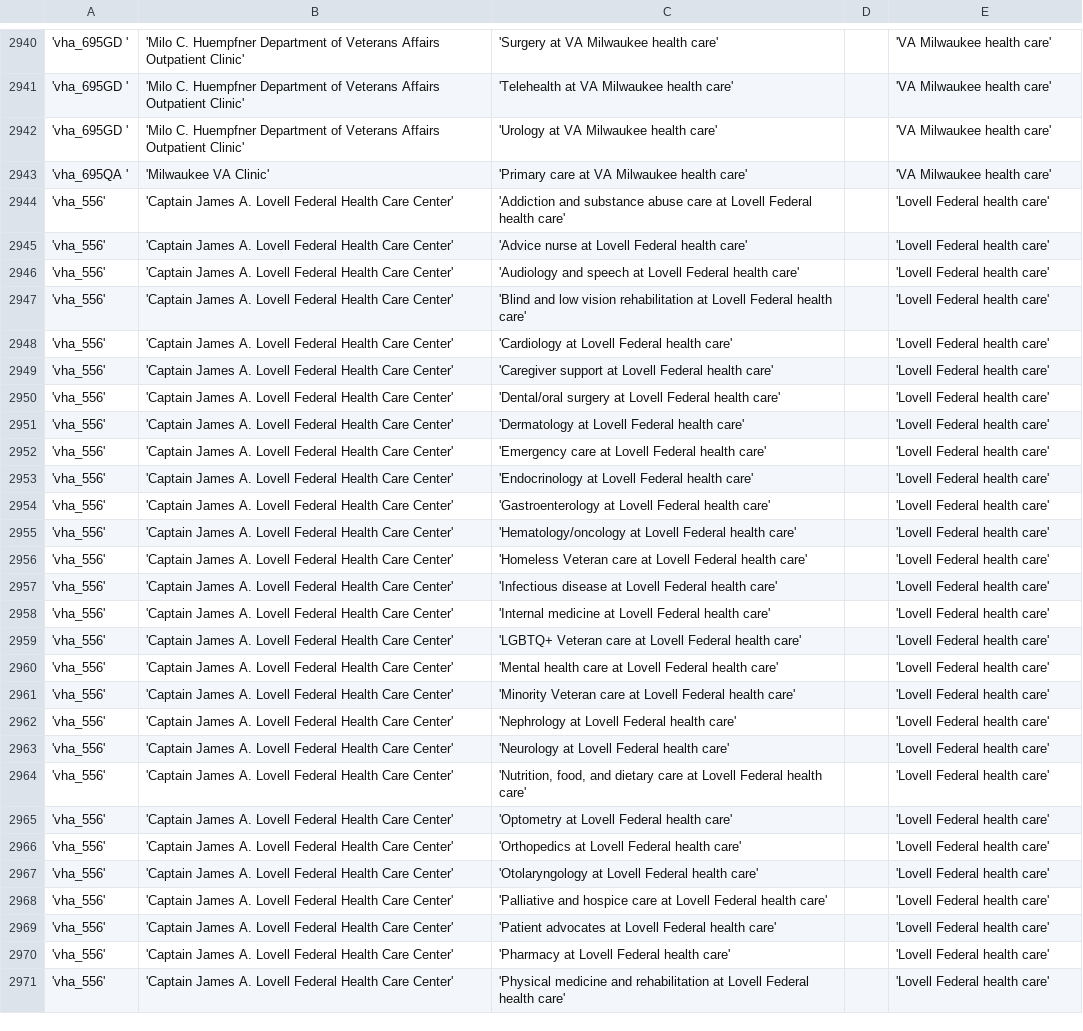
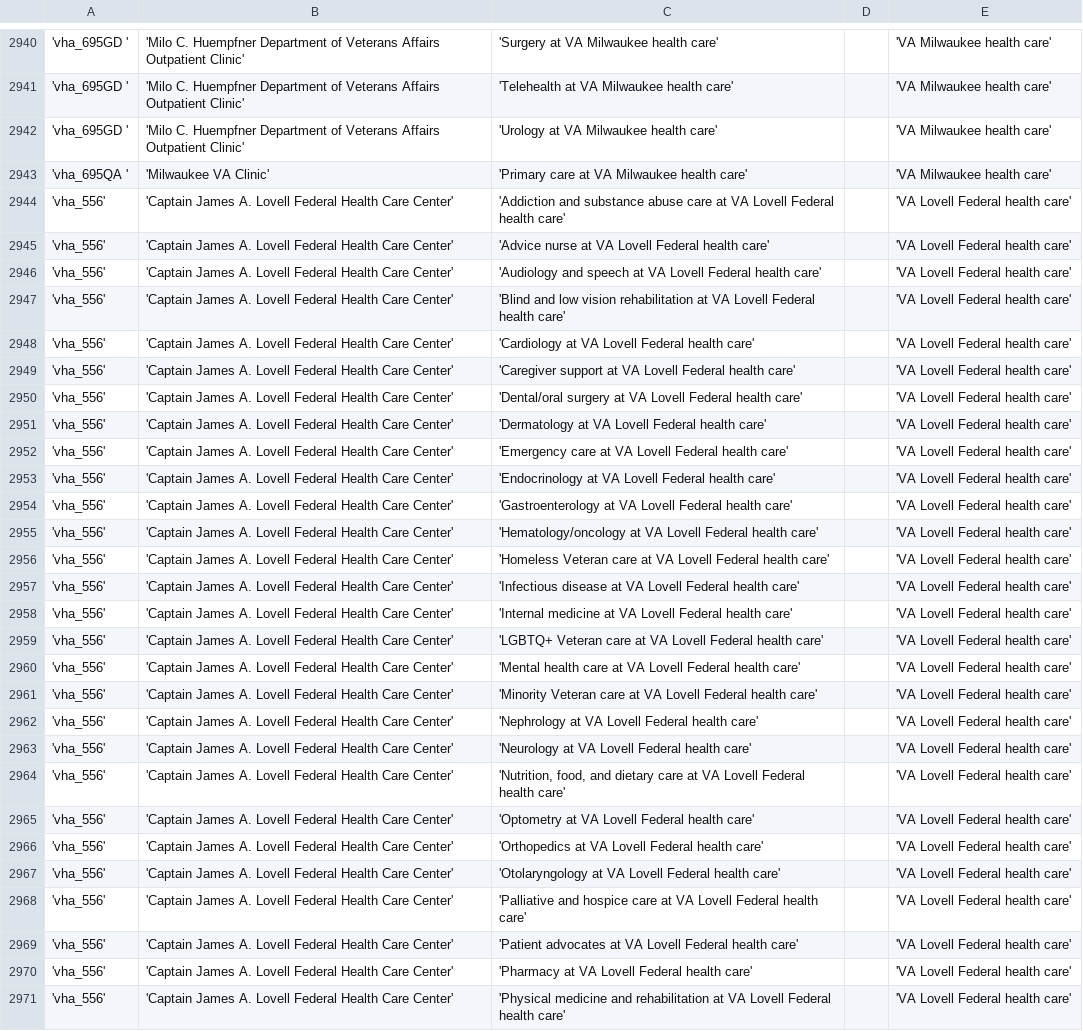
Before and after one commit to department-of-veterans-affairs/va.gov-cms, a CSV file: docroot/modules/custom/va_gov_migrate/data/facility_health_care_service_final_6visns.csv, drawn as a sheet; only a part is shown, gaps mark what is left out; the diff covers the shown part only; the diff names each change by its address in the sheet, - before the commit and + after, or states it on an @@ line.

Commit message:
VACMS-6771: update datasets with proper identifiers so imports will complete

```diff
--- a/docroot/modules/custom/va_gov_migrate/data/facility_health_care_service_final_6visns.csv
+++ b/docroot/modules/custom/va_gov_migrate/data/facility_health_care_service_final_6visns.csv
-C2944: …care at Lovell Federal…
+C2944: …care at VA Lovell Federal…
-E2944:E2971: 'Lovell Federal health care'
+E2944:E2971: 'VA Lovell Federal health care'
-C2945: …nurse at Lovell Federal…
+C2945: …nurse at VA Lovell Federal…
-C2946: …speech at Lovell Federal…
+C2946: …speech at VA Lovell Federal…
-C2947: …rehabilitation at Lovell Federal…
+C2947: …rehabilitation at VA Lovell Federal…
-C2948: 'Cardiology at Lovell Federal health care'
+C2948: 'Cardiology at VA Lovell Federal health care'
-C2949: …support at Lovell Federal…
+C2949: …support at VA Lovell Federal…
-C2950: …surgery at Lovell Federal…
+C2950: …surgery at VA Lovell Federal…
-C2951: 'Dermatology at Lovell Federal health care'
+C2951: 'Dermatology at VA Lovell Federal health care'
-C2952: …care at Lovell Federal…
+C2952: …care at VA Lovell Federal…
-C2953: 'Endocrinology at Lovell Federal…
+C2953: 'Endocrinology at VA Lovell Federal…
-C2954: 'Gastroenterology at Lovell Federal…
+C2954: 'Gastroenterology at VA Lovell Federal…
-C2955: 'Hematology/oncology at Lovell Federal…
+C2955: 'Hematology/oncology at VA Lovell Federal…
-C2956: …care at Lovell Federal…
+C2956: …care at VA Lovell Federal…
-C2957: …disease at Lovell Federal…
+C2957: …disease at VA Lovell Federal…
-C2958: …medicine at Lovell Federal…
+C2958: …medicine at VA Lovell Federal…
-C2959: …care at Lovell Federal…
+C2959: …care at VA Lovell Federal…
-C2960: …care at Lovell Federal…
+C2960: …care at VA Lovell Federal…
-C2961: …care at Lovell Federal…
+C2961: …care at VA Lovell Federal…
-C2962: 'Nephrology at Lovell Federal health care'
+C2962: 'Nephrology at VA Lovell Federal health care'
-C2963: 'Neurology at Lovell Federal health care'
+C2963: 'Neurology at VA Lovell Federal health care'
-C2964: …care at Lovell Federal…
+C2964: …care at VA Lovell Federal…
-C2965: 'Optometry at Lovell Federal health care'
+C2965: 'Optometry at VA Lovell Federal health care'
-C2966: 'Orthopedics at Lovell Federal health care'
+C2966: 'Orthopedics at VA Lovell Federal health care'
-C2967: 'Otolaryngology at Lovell Federal…
+C2967: 'Otolaryngology at VA Lovell Federal…
-C2968: …care at Lovell Federal…
+C2968: …care at VA Lovell Federal…
-C2969: …advocates at Lovell Federal…
+C2969: …advocates at VA Lovell Federal…
-C2970: 'Pharmacy at Lovell Federal health care'
+C2970: 'Pharmacy at VA Lovell Federal health care'
-C2971: …rehabilitation at Lovell Federal…
+C2971: …rehabilitation at VA Lovell Federal…
```
Also changed, not shown: 84 edited cells elsewhere in this file, 1 other file.
